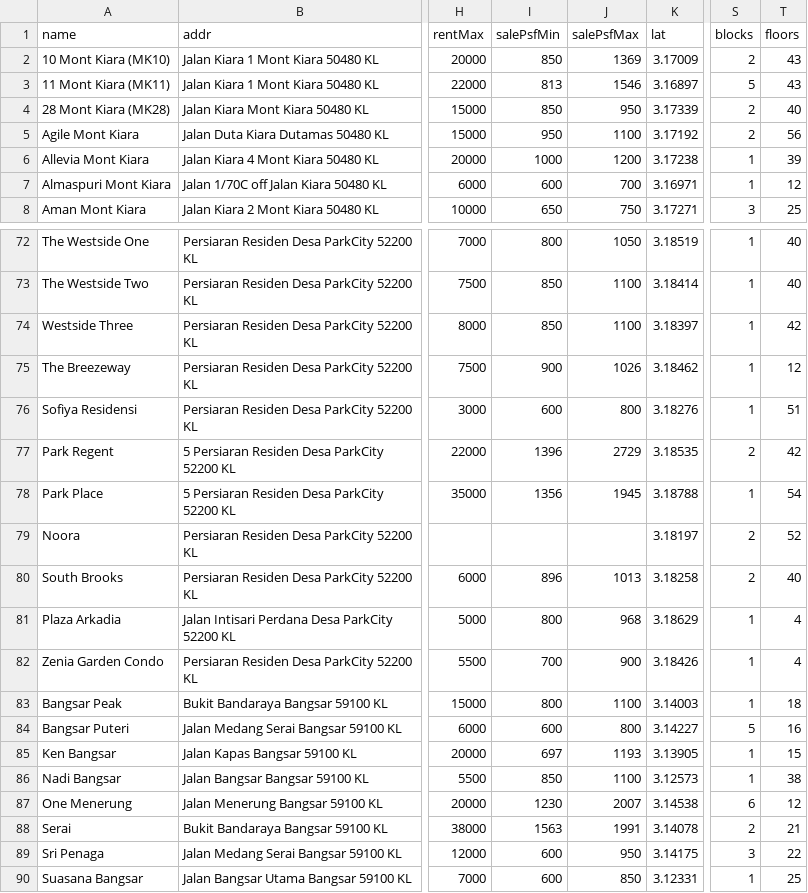
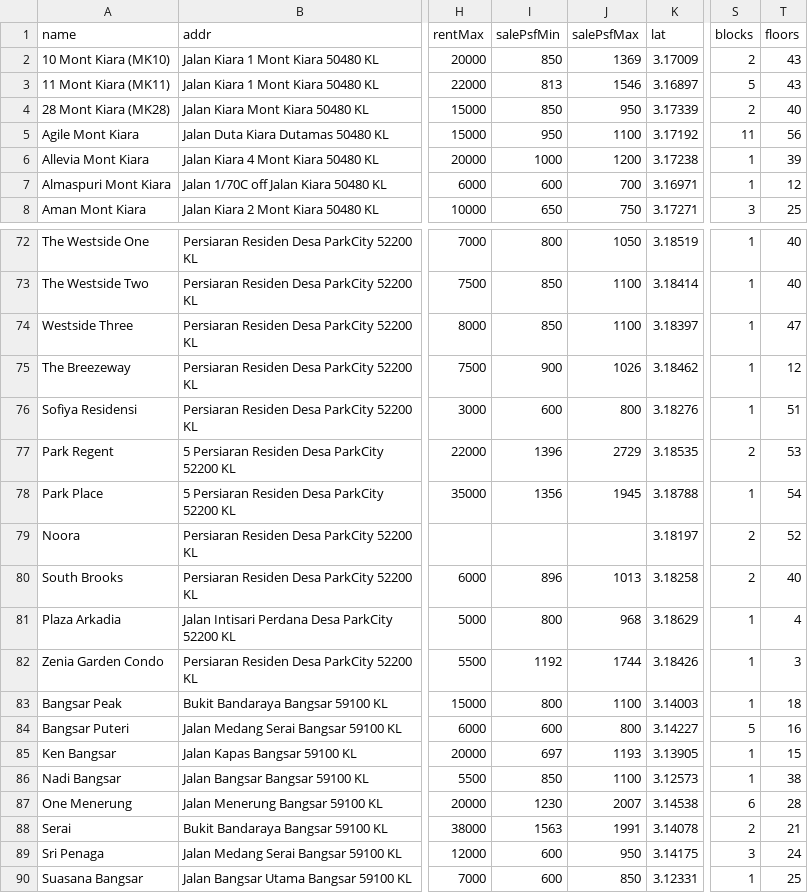
Before and after one commit to takemoritoshihiko-png/mont-kiara-dashboard, a CSV file: condos_data.csv, drawn as a sheet; only a part is shown, gaps mark what is left out; the diff covers the shown part only; the diff names each change by its address in the sheet, - before the commit and + after, or states it on an @@ line.

```diff
--- a/condos_data.csv
+++ b/condos_data.csv
-S5 (blocks): 2
+S5 (blocks): 11
-T74 (floors): 42
+T74 (floors): 47
-T77 (floors): 42
+T77 (floors): 53
-I82 (salePsfMin): 700
+I82 (salePsfMin): 1192
-J82 (salePsfMax): 900
+J82 (salePsfMax): 1744
-T82 (floors): 4
+T82 (floors): 3
-T87 (floors): 12
+T87 (floors): 28
-T89 (floors): 22
+T89 (floors): 24
```
Also changed, not shown: 35 edited cells elsewhere in this file.
